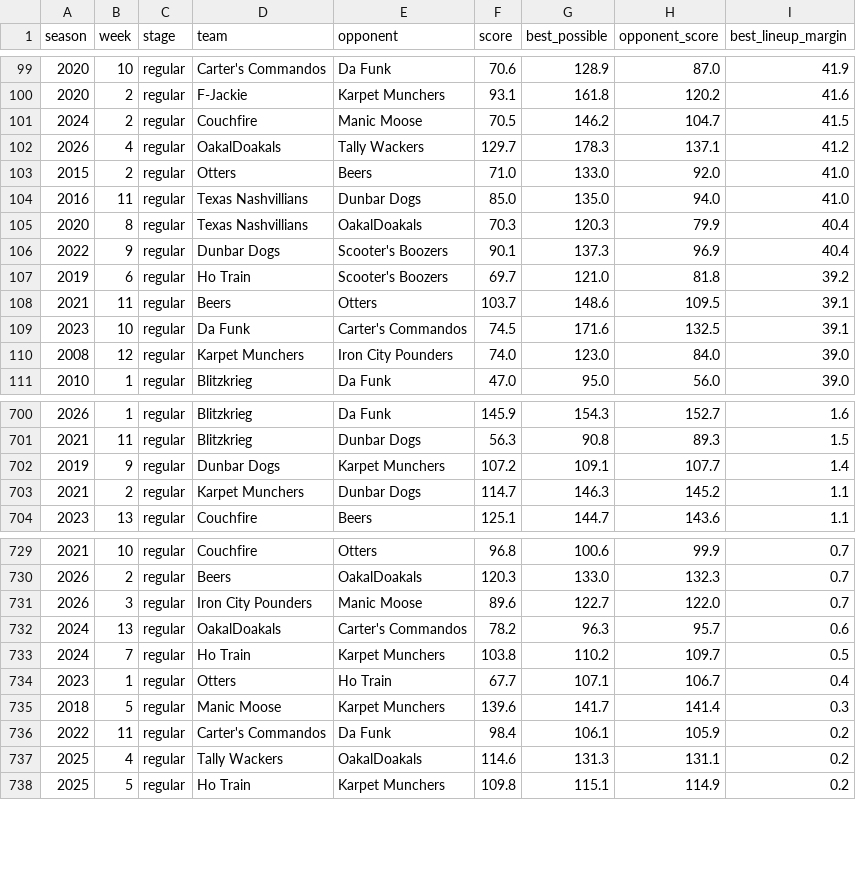
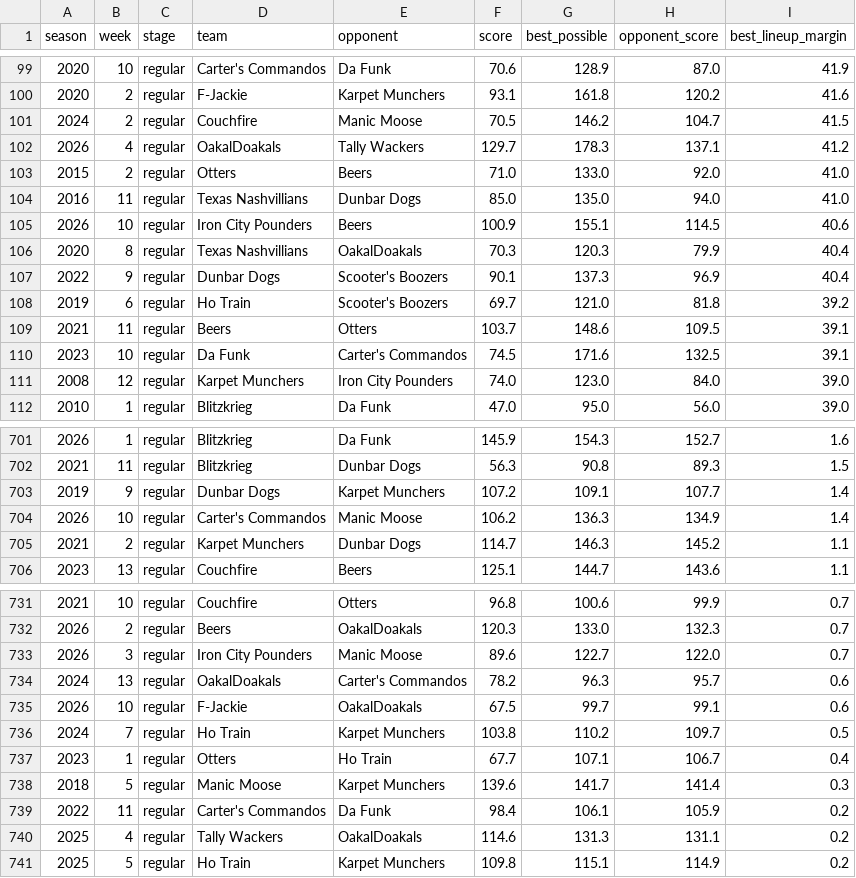
Before and after one commit to mspinola/pdl, a CSV file: datasets/lineup_losses.csv, drawn as a sheet; only a part is shown, gaps mark what is left out; the diff names each change by its address in the sheet, - before the commit and + after, or states it on an @@ line.

```diff
--- a/datasets/lineup_losses.csv
+++ b/datasets/lineup_losses.csv
+row 105: 2026 | 10 | regular | Iron City Pounders | Beers | 100.9 | 155.1 | 114.5 | 40.6
+row 704: 2026 | 10 | regular | Carter's Commandos | Manic Moose | 106.2 | 136.3 | 134.9 | 1.4
+row 735: 2026 | 10 | regular | F-Jackie | OakalDoakals | 67.5 | 99.7 | 99.1 | 0.6
```
Also changed, not shown: datasets/best_pickups.csv, datasets/draft_value.csv, 34 other files.
